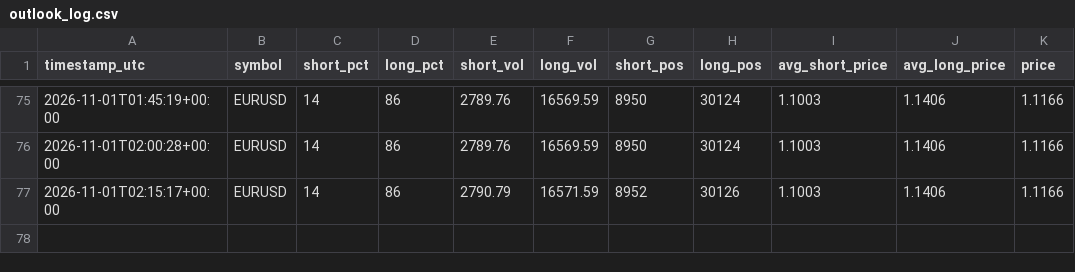
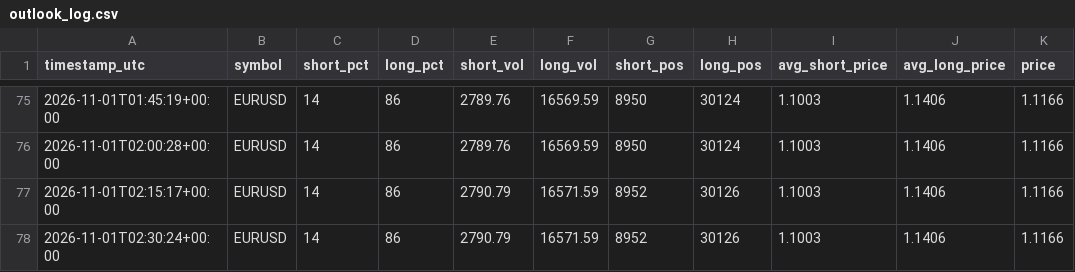
Before and after one commit to cadisticssp-source/Data-, a CSV file: data/outlook_log.csv, drawn as a sheet; only a part is shown, gaps mark what is left out; the diff names each change by its address in the sheet, - before the commit and + after, or states it on an @@ line.

Commit message:
reading 2026-11-01T02:30:25Z

```diff
--- a/data/outlook_log.csv
+++ b/data/outlook_log.csv
+row 78: 2026-11-01T02:30:24+00:00 | EURUSD | 14 | 86 | 2790.79 | 16571.59 | 8952 | 30126 | 1.1003 | 1.1406 | 1.1166
```
